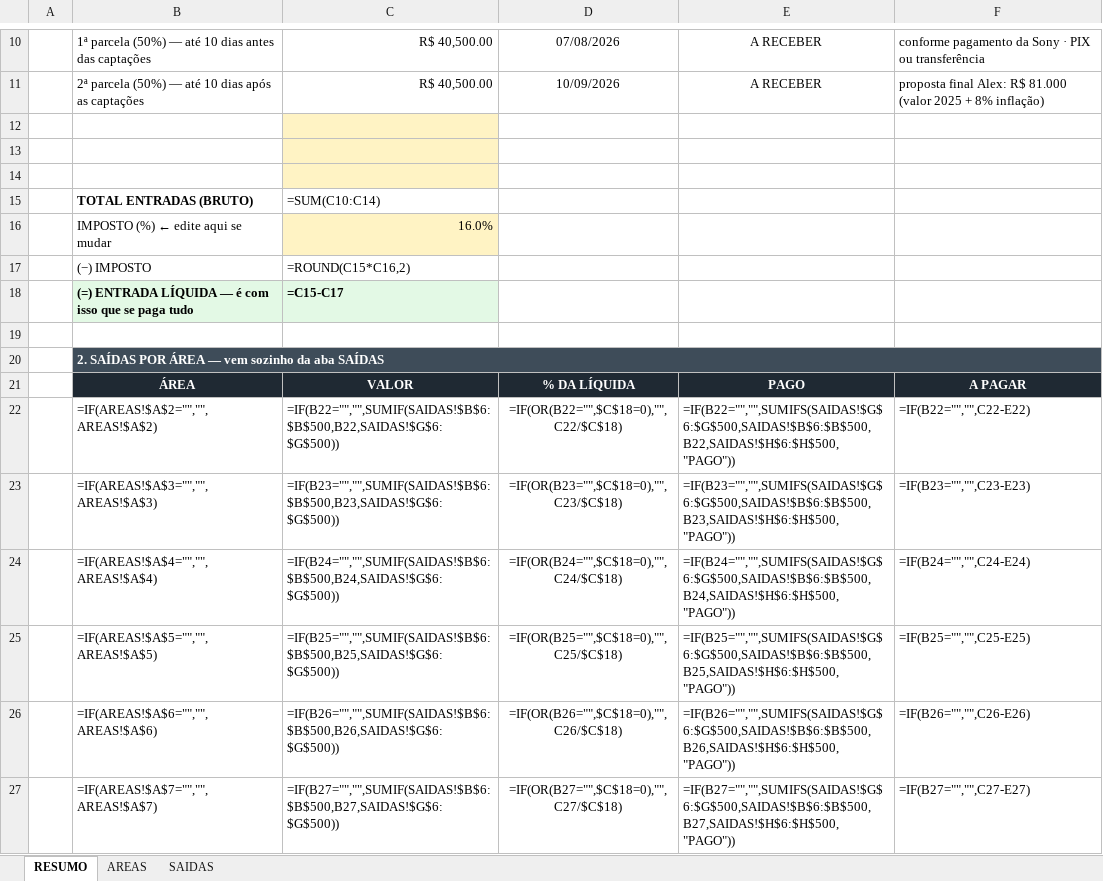
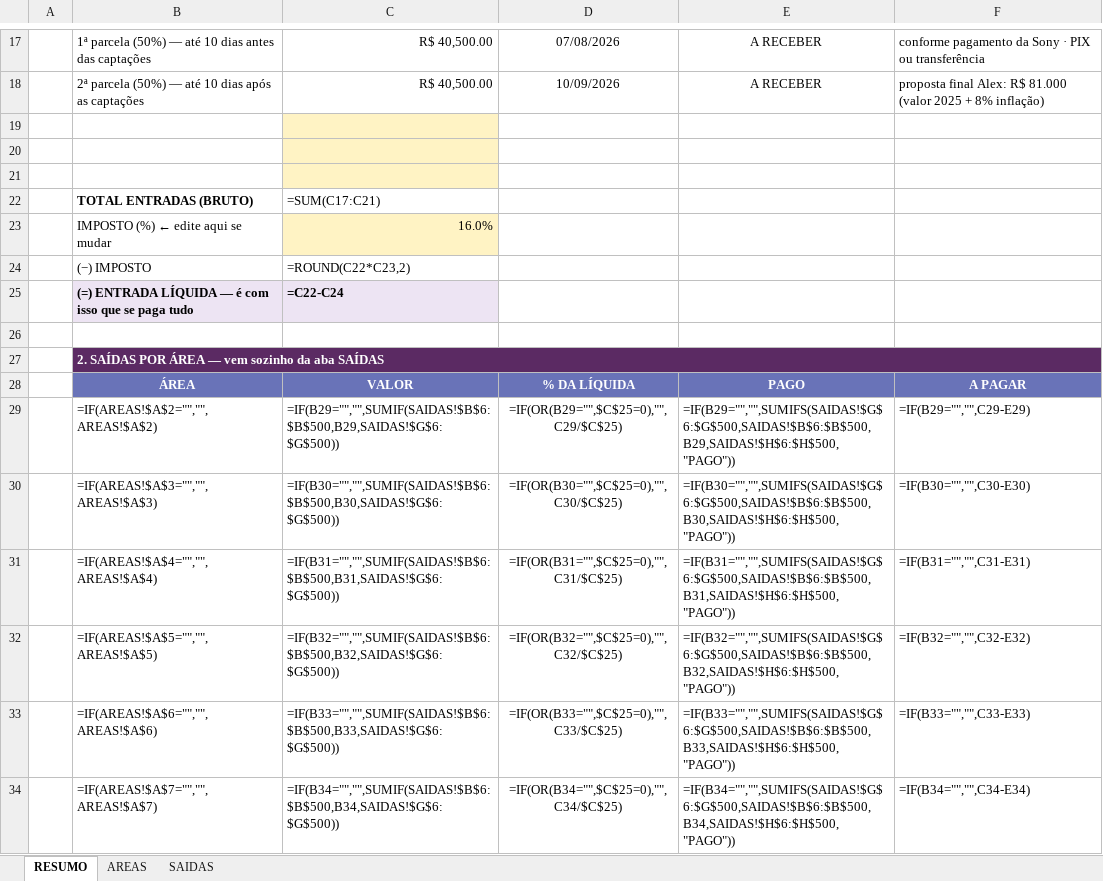
Before and after one commit to yadfilmes/yad-brain, an Excel workbook: producao/pressupostos/PRESSUPOSTO_REAL_BARRETOS_2026.xlsx, sheet RESUMO, drawn as a sheet; only a part is shown, gaps mark what is left out; values as stored, in another font and other column widths than the file's, no borders; formulas without a stored value are shown as written; charts and pictures and conditional formats not drawn; addresses are those after the commit; the diff covers the shown part only; the diff names each change by its address in the sheet, - before the commit and + after, or states it on an @@ line.

```diff
--- a/producao/pressupostos/PRESSUPOSTO_REAL_BARRETOS_2026.xlsx (sheet RESUMO)
+++ b/producao/pressupostos/PRESSUPOSTO_REAL_BARRETOS_2026.xlsx (sheet RESUMO)
-C22: =SUM(C10:C14)
+C22: =SUM(C17:C21)
-C24: =ROUND(C15*C16,2)
+C24: =ROUND(C22*C23,2)
-C25: =C15-C17
+C25: =C22-C24
-B27 fill: #3E4C59
+B27 fill: #5B2A63
-B28:F28 fill: #1F2933
+B28:F28 fill: #6973B8
-C29: =IF(B22="","",SUMIF(SAIDAS!$B$6:$B$500,B22,SAIDAS!$G$6:$G$500))
+C29: =IF(B29="","",SUMIF(SAIDAS!$B$6:$B$500,B29,SAIDAS!$G$6:$G$500))
-D29: =IF(OR(B22="",$C$18=0),"",C22/$C$18)
+D29: =IF(OR(B29="",$C$25=0),"",C29/$C$25)
-E29: =IF(B22="","",SUMIFS(SAIDAS!$G$6:$G$500,SAIDAS!$B$6:$B$500,B22,SAIDAS!$H$6:$H$500,"PAGO"))
+E29: =IF(B29="","",SUMIFS(SAIDAS!$G$6:$G$500,SAIDAS!$B$6:$B$500,B29,SAIDAS!$H$6:$H$500,"PAGO"))
-F29: =IF(B22="","",C22-E22)
+F29: =IF(B29="","",C29-E29)
-C30: =IF(B23="","",SUMIF(SAIDAS!$B$6:$B$500,B23,SAIDAS!$G$6:$G$500))
+C30: =IF(B30="","",SUMIF(SAIDAS!$B$6:$B$500,B30,SAIDAS!$G$6:$G$500))
-D30: =IF(OR(B23="",$C$18=0),"",C23/$C$18)
+D30: =IF(OR(B30="",$C$25=0),"",C30/$C$25)
-E30: =IF(B23="","",SUMIFS(SAIDAS!$G$6:$G$500,SAIDAS!$B$6:$B$500,B23,SAIDAS!$H$6:$H$500,"PAGO"))
+E30: =IF(B30="","",SUMIFS(SAIDAS!$G$6:$G$500,SAIDAS!$B$6:$B$500,B30,SAIDAS!$H$6:$H$500,"PAGO"))
-F30: =IF(B23="","",C23-E23)
+F30: =IF(B30="","",C30-E30)
-C31: =IF(B24="","",SUMIF(SAIDAS!$B$6:$B$500,B24,SAIDAS!$G$6:$G$500))
+C31: =IF(B31="","",SUMIF(SAIDAS!$B$6:$B$500,B31,SAIDAS!$G$6:$G$500))
-D31: =IF(OR(B24="",$C$18=0),"",C24/$C$18)
+D31: =IF(OR(B31="",$C$25=0),"",C31/$C$25)
-E31: =IF(B24="","",SUMIFS(SAIDAS!$G$6:$G$500,SAIDAS!$B$6:$B$500,B24,SAIDAS!$H$6:$H$500,"PAGO"))
+E31: =IF(B31="","",SUMIFS(SAIDAS!$G$6:$G$500,SAIDAS!$B$6:$B$500,B31,SAIDAS!$H$6:$H$500,"PAGO"))
-F31: =IF(B24="","",C24-E24)
+F31: =IF(B31="","",C31-E31)
-C32: =IF(B25="","",SUMIF(SAIDAS!$B$6:$B$500,B25,SAIDAS!$G$6:$G$500))
+C32: =IF(B32="","",SUMIF(SAIDAS!$B$6:$B$500,B32,SAIDAS!$G$6:$G$500))
-D32: =IF(OR(B25="",$C$18=0),"",C25/$C$18)
+D32: =IF(OR(B32="",$C$25=0),"",C32/$C$25)
-E32: =IF(B25="","",SUMIFS(SAIDAS!$G$6:$G$500,SAIDAS!$B$6:$B$500,B25,SAIDAS!$H$6:$H$500,"PAGO"))
+E32: =IF(B32="","",SUMIFS(SAIDAS!$G$6:$G$500,SAIDAS!$B$6:$B$500,B32,SAIDAS!$H$6:$H$500,"PAGO"))
-F32: =IF(B25="","",C25-E25)
+F32: =IF(B32="","",C32-E32)
-C33: =IF(B26="","",SUMIF(SAIDAS!$B$6:$B$500,B26,SAIDAS!$G$6:$G$500))
+C33: =IF(B33="","",SUMIF(SAIDAS!$B$6:$B$500,B33,SAIDAS!$G$6:$G$500))
-D33: =IF(OR(B26="",$C$18=0),"",C26/$C$18)
+D33: =IF(OR(B33="",$C$25=0),"",C33/$C$25)
-E33: =IF(B26="","",SUMIFS(SAIDAS!$G$6:$G$500,SAIDAS!$B$6:$B$500,B26,SAIDAS!$H$6:$H$500,"PAGO"))
+E33: =IF(B33="","",SUMIFS(SAIDAS!$G$6:$G$500,SAIDAS!$B$6:$B$500,B33,SAIDAS!$H$6:$H$500,"PAGO"))
-F33: =IF(B26="","",C26-E26)
+F33: =IF(B33="","",C33-E33)
-C34: =IF(B27="","",SUMIF(SAIDAS!$B$6:$B$500,B27,SAIDAS!$G$6:$G$500))
+C34: =IF(B34="","",SUMIF(SAIDAS!$B$6:$B$500,B34,SAIDAS!$G$6:$G$500))
-D34: =IF(OR(B27="",$C$18=0),"",C27/$C$18)
+D34: =IF(OR(B34="",$C$25=0),"",C34/$C$25)
-E34: =IF(B27="","",SUMIFS(SAIDAS!$G$6:$G$500,SAIDAS!$B$6:$B$500,B27,SAIDAS!$H$6:$H$500,"PAGO"))
+E34: =IF(B34="","",SUMIFS(SAIDAS!$G$6:$G$500,SAIDAS!$B$6:$B$500,B34,SAIDAS!$H$6:$H$500,"PAGO"))
-F34: =IF(B27="","",C27-E27)
+F34: =IF(B34="","",C34-E34)
```
Also changed, not shown: 10 added rows, 1 removed row, 43 edited cells, cell formats and merged cells elsewhere in this sheet, sheet SAIDAS, sheet AREAS, charts or pictures, 4 other files.
